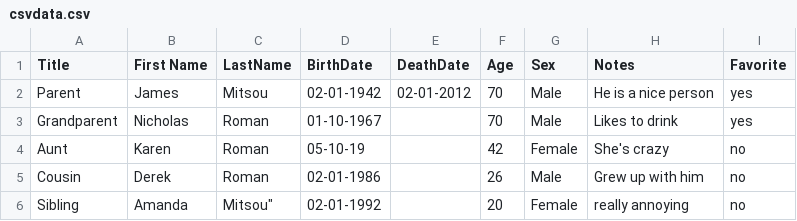
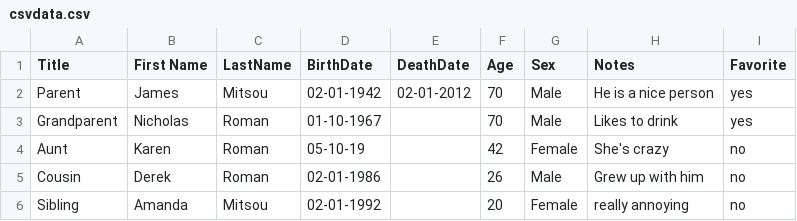
Before and after one commit to jmitsou/MDV-Projects, a CSV file: ASDI refrence/Week 2/Gold/xhr/csvdata.csv, drawn as a sheet.

Commit message:
took out quote

```diff
--- a/ASDI refrence/Week 2/Gold/xhr/csvdata.csv
+++ b/ASDI refrence/Week 2/Gold/xhr/csvdata.csv
@@ -5,2 +5,2 @@ Aunt, Karen, Roman, 05-10-19, , 42, Female, She's crazy, no
 Cousin, Derek, Roman, 02-01-1986, , 26, Male, Grew up with him, no
-Sibling, Amanda, Mitsou", 02-01-1992, , 20, Female, really annoying, no
+Sibling, Amanda, Mitsou, 02-01-1992, , 20, Female, really annoying, no
```
